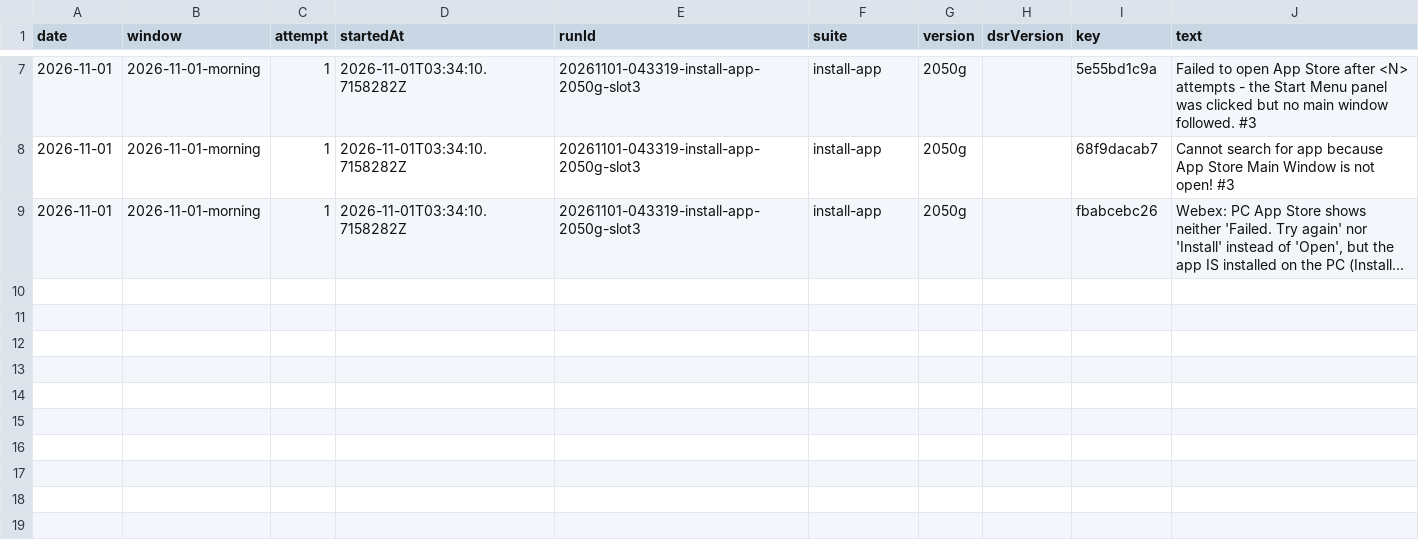
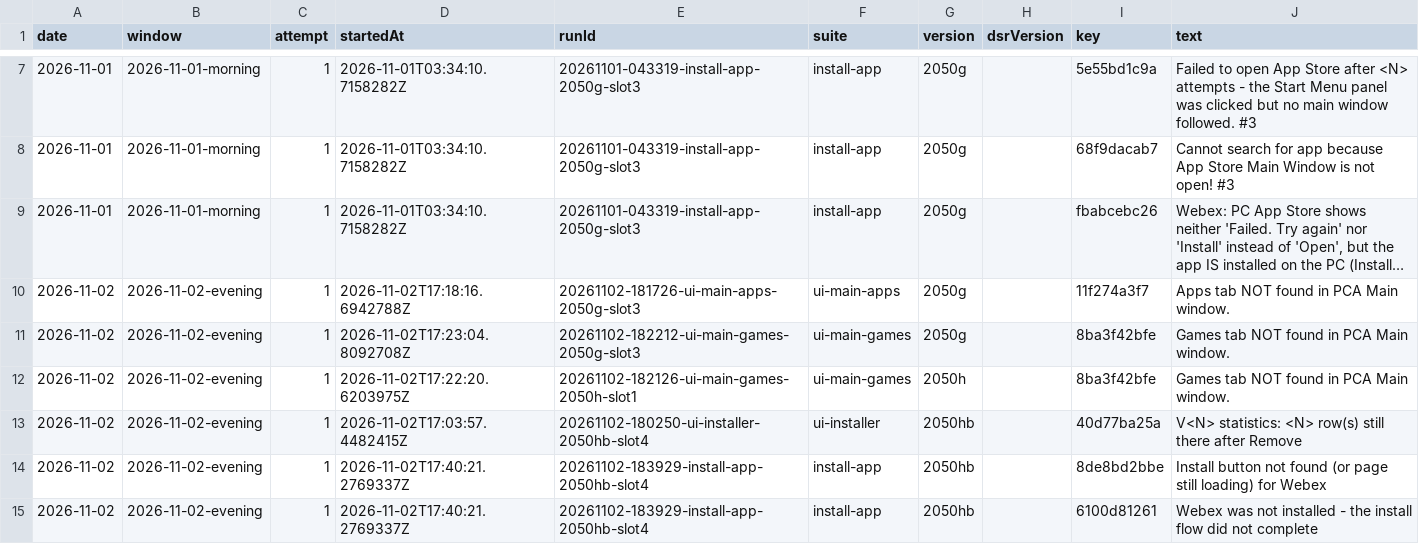
Before and after one commit to FastCorporatoin/report, a CSV file: kpi/failures-2026-11.csv, drawn as a sheet; only a part is shown, gaps mark what is left out; long unchanged cells end in …; the diff names each change by its address in the sheet, - before the commit and + after, or states it on an @@ line.

Commit message:
AQA KPI 2026-11-02-evening

```diff
--- a/kpi/failures-2026-11.csv
+++ b/kpi/failures-2026-11.csv
+row 10: 2026-11-02 | 2026-11-02-evening | 1 | 2026-11-02T17:18:16.6942788Z | 20261102-181726-ui-main-apps-2050g-slot3 | ui-main-apps | 2050g |  | 11f274a3f7 | Apps tab NOT found in PCA Main window.
+row 11: 2026-11-02 | 2026-11-02-evening | 1 | 2026-11-02T17:23:04.8092708Z | 20261102-182212-ui-main-games-2050g-slot3 | ui-main-games | 2050g |  | 8ba3f42bfe | Games tab NOT found in PCA Main window.
+row 12: 2026-11-02 | 2026-11-02-evening | 1 | 2026-11-02T17:22:20.6203975Z | 20261102-182126-ui-main-games-2050h-slot1 | ui-main-games | 2050h |  | 8ba3f42bfe | Games tab NOT found in PCA Main window.
+row 13: 2026-11-02 | 2026-11-02-evening | 1 | 2026-11-02T17:03:57.4482415Z | 20261102-180250-ui-installer-2050hb-slot4 | ui-installer | 2050hb |  | 40d77ba25a | V<N> statistics: <N> row(s) still there after Remove
+row 14: 2026-11-02 | 2026-11-02-evening | 1 | 2026-11-02T17:40:21.2769337Z | 20261102-183929-install-app-2050hb-slot4 | install-app | 2050hb |  | 8de8bd2bbe | Install button not found (or page still loading) for Webex
+row 15: 2026-11-02 | 2026-11-02-evening | 1 | 2026-11-02T17:40:21.2769337Z | 20261102-183929-install-app-2050hb-slot4 | install-app | 2050hb |  | 6100d81261 | Webex was not installed - the install flow did not complete
```
Also changed, not shown: kpi/metrics-2026-11.csv, 8 other files.
